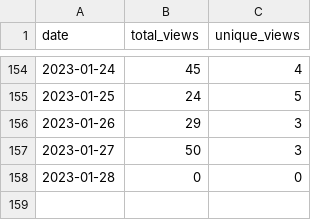
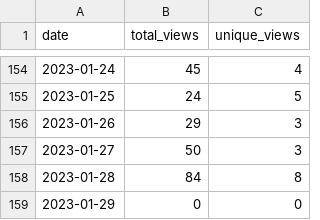
Before and after one commit to MatthewBentz/Comp2210, a CSV file: .traffic/views.csv, drawn as a sheet; only a part is shown, gaps mark what is left out.

Commit message:
Updating repository traffic graph

```diff
--- a/.traffic/views.csv
+++ b/.traffic/views.csv
@@ -157,2 +157,3 @@ date,total_views,unique_views
 2023-01-27,50,3
-2023-01-28,0,0
+2023-01-28,84,8
+2023-01-29,0,0
```
Also changed, not shown: .traffic/clones.csv, 3 other files.
